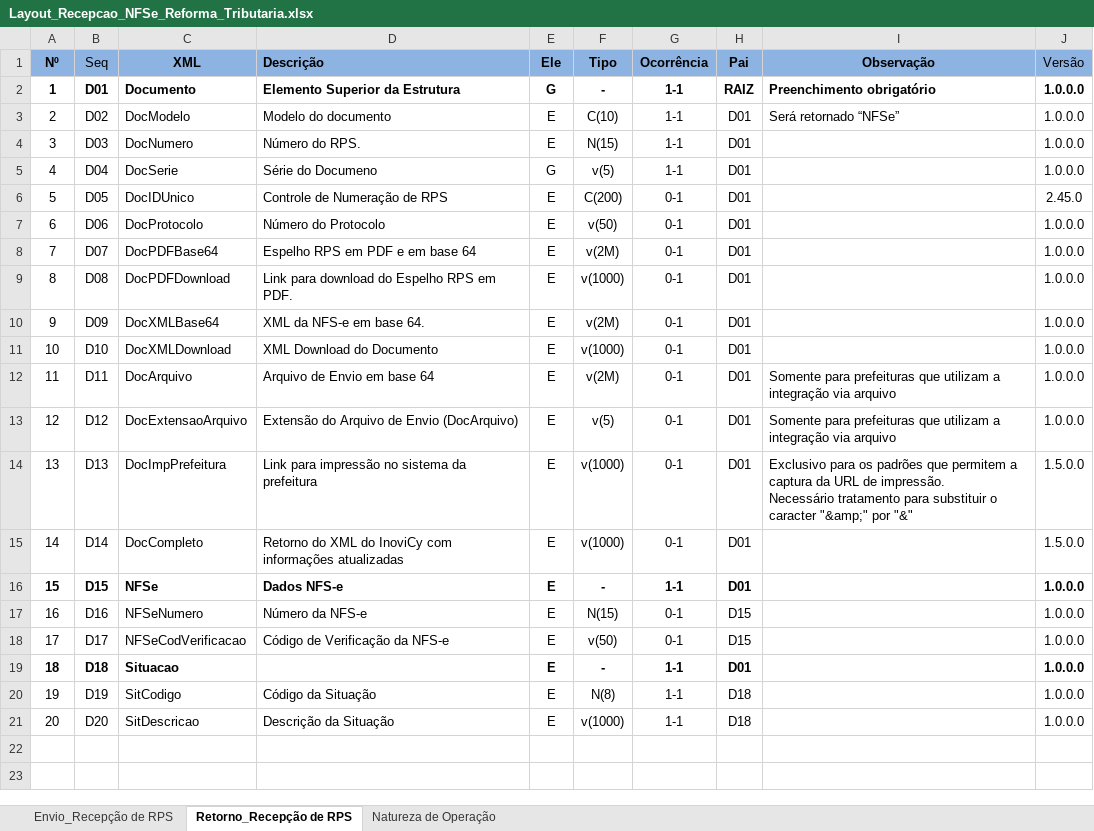
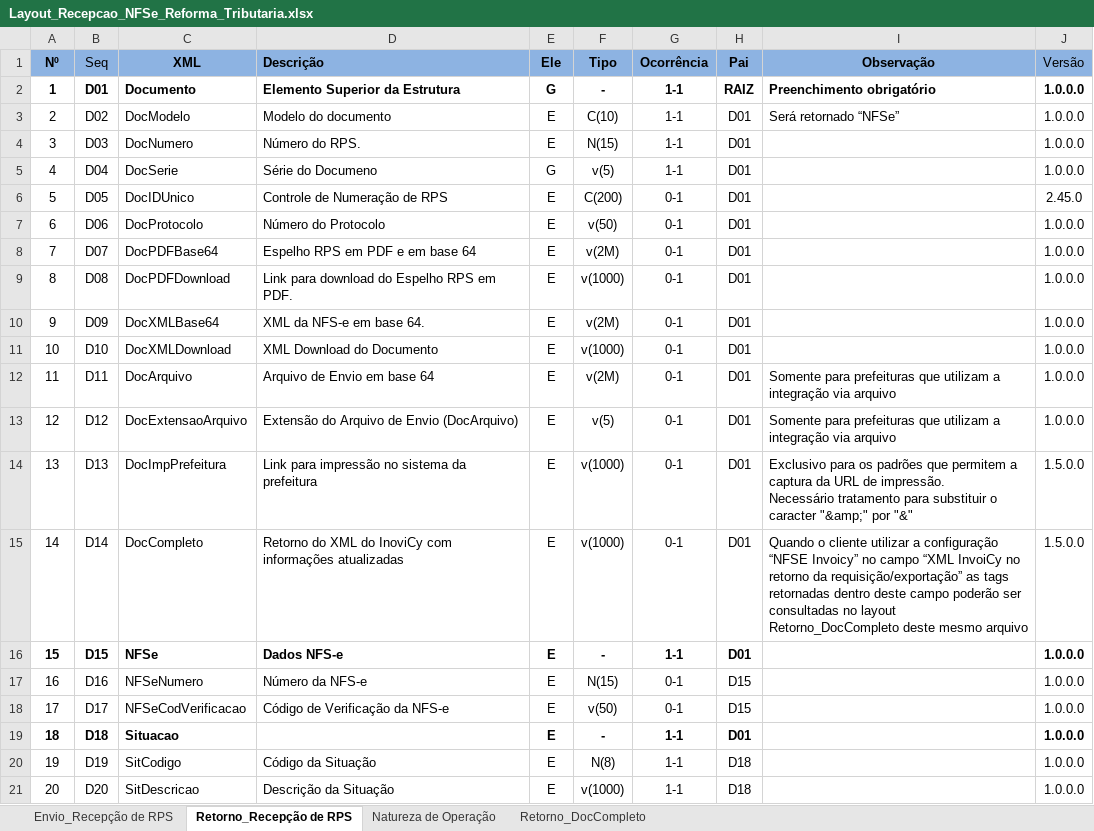
Before and after one commit to migrate-company/integracao-InvoiCy-BR, an Excel workbook: Layout Integração - Reforma Tributária/Layout_Recepcao_NFSe_Reforma_Tributaria.xlsx, sheet Retorno_Recepção de RPS, drawn as a sheet; values as stored, in another font and other column widths than the file's, no borders; conditional formats not drawn; the diff names each change by its address in the sheet, - before the commit and + after, or states it on an @@ line.

Commit message:
Adicionada nova aba Retorno_Doc_Completo

```diff
--- a/Layout Integração - Reforma Tributária/Layout_Recepcao_NFSe_Reforma_Tributaria.xlsx (sheet Retorno_Recepção de RPS)
+++ b/Layout Integração - Reforma Tributária/Layout_Recepcao_NFSe_Reforma_Tributaria.xlsx (sheet Retorno_Recepção de RPS)
+sheet tab: Retorno_DocCompleto
-I15 (Observação): (empty)
+I15 (Observação): Quando o cliente utilizar a configuração “NFSE Invoicy” no campo “XML InvoiCy no retorno da requisição/exportação” as tags retornadas dentro deste campo poderão ser consultadas no layout Retorno_DocCompleto deste mesmo arquivo
```
Also changed, not shown: sheet Envio_Recepção de RPS.
